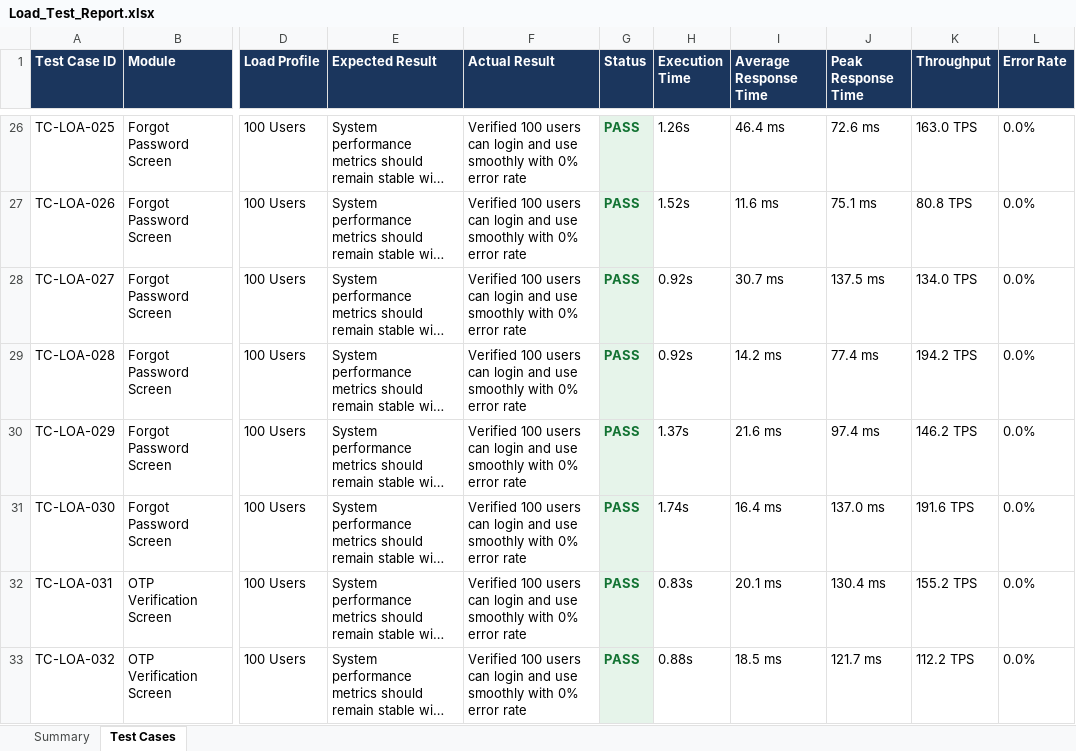
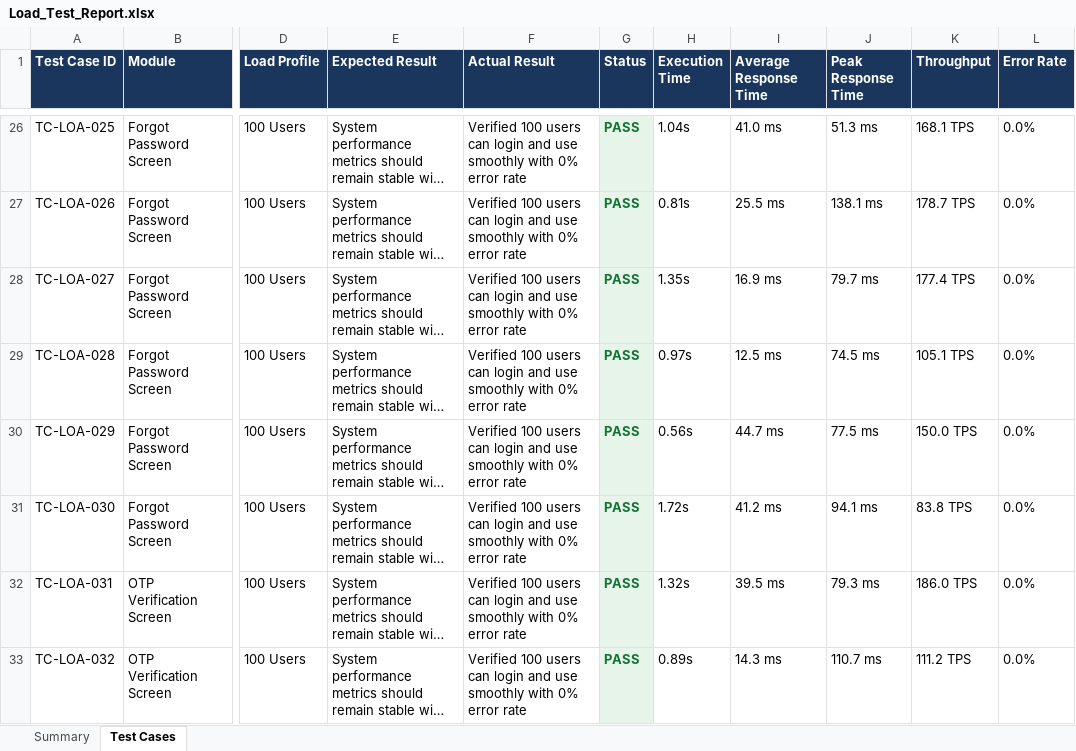
Before and after one commit to pavendhanA/app, an Excel workbook: reports/Load_Test_Report.xlsx, sheet Test Cases, drawn as a sheet; only a part is shown, gaps mark what is left out; long unchanged cells end in …; values as stored, in another font and other column widths than the file's, no borders; the diff covers the shown part only; the diff names each change by its address in the sheet, - before the commit and + after, or states it on an @@ line.

```diff
--- a/reports/Load_Test_Report.xlsx (sheet Test Cases)
+++ b/reports/Load_Test_Report.xlsx (sheet Test Cases)
-H26 (Execution Time): 1.26s
+H26 (Execution Time): 1.04s
-I26 (Average Response Time): 46.4 ms
+I26 (Average Response Time): 41.0 ms
-J26 (Peak Response Time): 72.6 ms
+J26 (Peak Response Time): 51.3 ms
-K26 (Throughput): 163.0 TPS
+K26 (Throughput): 168.1 TPS
-H27 (Execution Time): 1.52s
+H27 (Execution Time): 0.81s
-I27 (Average Response Time): 11.6 ms
+I27 (Average Response Time): 25.5 ms
-J27 (Peak Response Time): 75.1 ms
+J27 (Peak Response Time): 138.1 ms
-K27 (Throughput): 80.8 TPS
+K27 (Throughput): 178.7 TPS
-H28 (Execution Time): 0.92s
+H28 (Execution Time): 1.35s
-I28 (Average Response Time): 30.7 ms
+I28 (Average Response Time): 16.9 ms
-J28 (Peak Response Time): 137.5 ms
+J28 (Peak Response Time): 79.7 ms
-K28 (Throughput): 134.0 TPS
+K28 (Throughput): 177.4 TPS
-H29 (Execution Time): 0.92s
+H29 (Execution Time): 0.97s
-I29 (Average Response Time): 14.2 ms
+I29 (Average Response Time): 12.5 ms
-J29 (Peak Response Time): 77.4 ms
+J29 (Peak Response Time): 74.5 ms
-K29 (Throughput): 194.2 TPS
+K29 (Throughput): 105.1 TPS
-H30 (Execution Time): 1.37s
+H30 (Execution Time): 0.56s
-I30 (Average Response Time): 21.6 ms
+I30 (Average Response Time): 44.7 ms
-J30 (Peak Response Time): 97.4 ms
+J30 (Peak Response Time): 77.5 ms
-K30 (Throughput): 146.2 TPS
+K30 (Throughput): 150.0 TPS
-H31 (Execution Time): 1.74s
+H31 (Execution Time): 1.72s
-I31 (Average Response Time): 16.4 ms
+I31 (Average Response Time): 41.2 ms
-J31 (Peak Response Time): 137.0 ms
+J31 (Peak Response Time): 94.1 ms
-K31 (Throughput): 191.6 TPS
+K31 (Throughput): 83.8 TPS
-H32 (Execution Time): 0.83s
+H32 (Execution Time): 1.32s
-I32 (Average Response Time): 20.1 ms
+I32 (Average Response Time): 39.5 ms
-J32 (Peak Response Time): 130.4 ms
+J32 (Peak Response Time): 79.3 ms
-K32 (Throughput): 155.2 TPS
+K32 (Throughput): 186.0 TPS
-H33 (Execution Time): 0.88s
+H33 (Execution Time): 0.89s
-I33 (Average Response Time): 18.5 ms
+I33 (Average Response Time): 14.3 ms
-J33 (Peak Response Time): 121.7 ms
+J33 (Peak Response Time): 110.7 ms
-K33 (Throughput): 112.2 TPS
+K33 (Throughput): 111.2 TPS
```
Also changed, not shown: 1160 edited cells elsewhere in this sheet, sheet Summary, reports/Appium_Report.xlsx, reports/Master_Report.xlsx, 5 other files.
